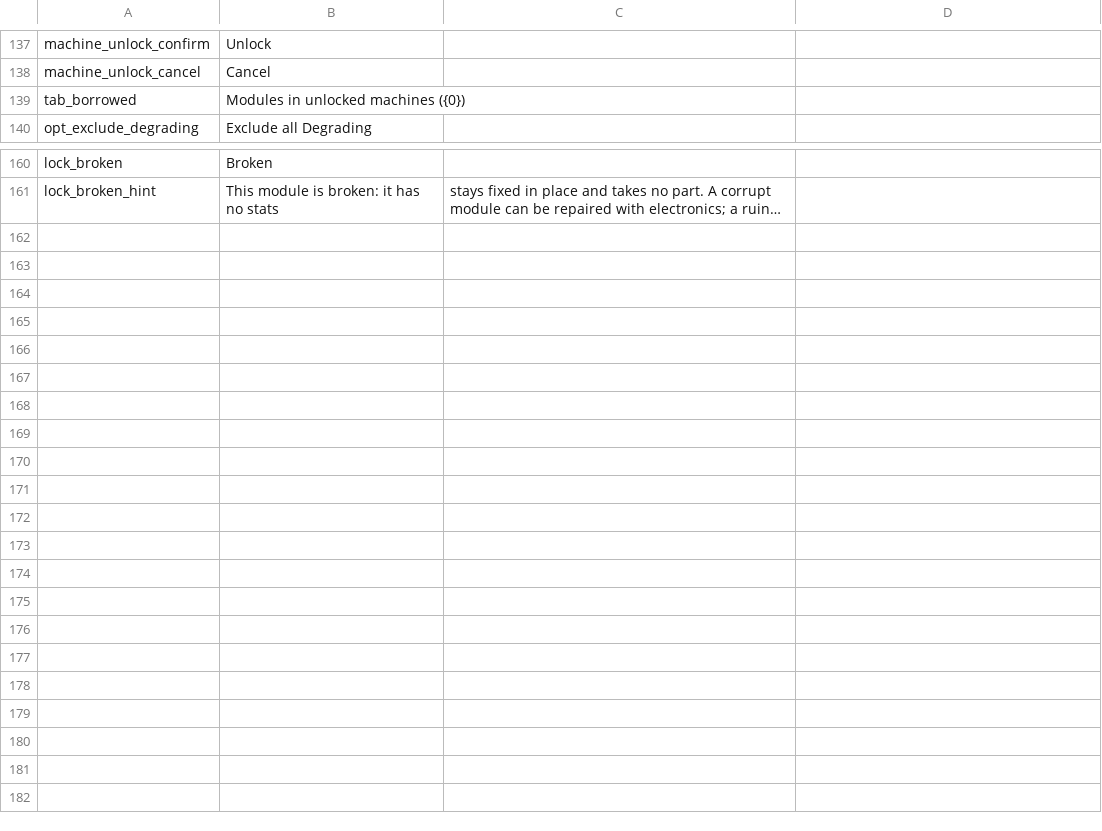
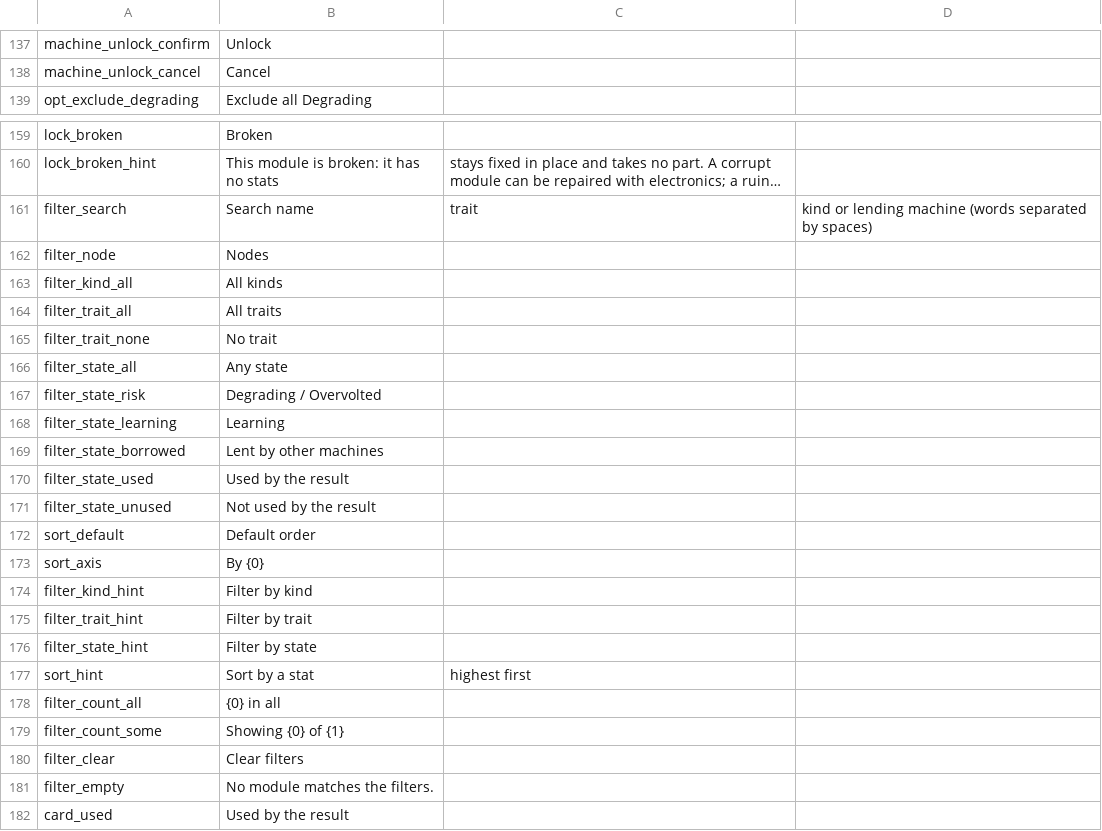
Before and after one commit to Ghostflamez/ModePuzzle_SteamMod, a CSV file: Localization/en.csv, drawn as a sheet; only a part is shown, gaps mark what is left out; long unchanged cells end in …; removed rows and columns are numbered as before the commit, all else as after; the diff names each change by its address in the sheet, - before the commit and + after, or states it on an @@ line.

```diff
--- a/Localization/en.csv
+++ b/Localization/en.csv
-row 139: tab_borrowed | Modules in unlocked machines ({0})
+row 161: filter_search | Search name | trait | kind or lending machine (words separated by spaces)
+row 162: filter_node | Nodes
+row 163: filter_kind_all | All kinds
+row 164: filter_trait_all | All traits
+row 165: filter_trait_none | No trait
+row 166: filter_state_all | Any state
+row 167: filter_state_risk | Degrading / Overvolted
+row 168: filter_state_learning | Learning
+row 169: filter_state_borrowed | Lent by other machines
+row 170: filter_state_used | Used by the result
+row 171: filter_state_unused | Not used by the result
+row 172: sort_default | Default order
+row 173: sort_axis | By {0}
+row 174: filter_kind_hint | Filter by kind
+row 175: filter_trait_hint | Filter by trait
+row 176: filter_state_hint | Filter by state
+row 177: sort_hint | Sort by a stat | highest first
+row 178: filter_count_all | {0} in all
+row 179: filter_count_some | Showing {0} of {1}
+row 180: filter_clear | Clear filters
+row 181: filter_empty | No module matches the filters.
+row 182: card_used | Used by the result
```
Also changed, not shown: Localization/zh-Hans.csv, 9 other files.
